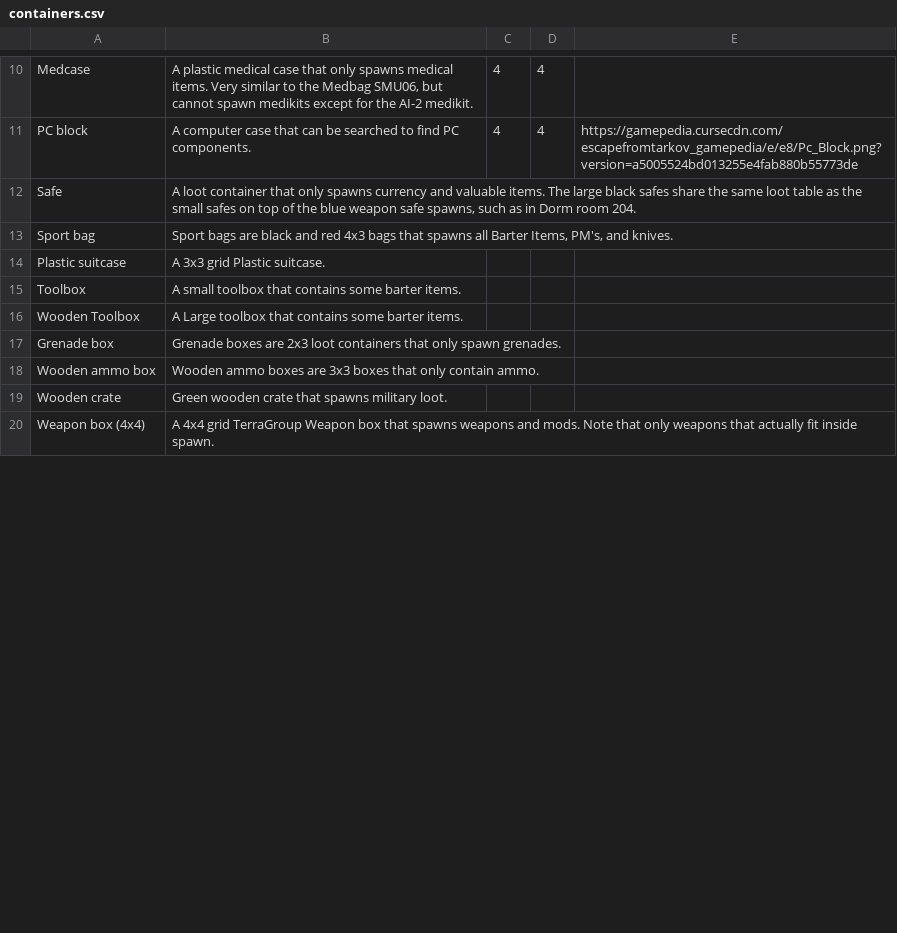
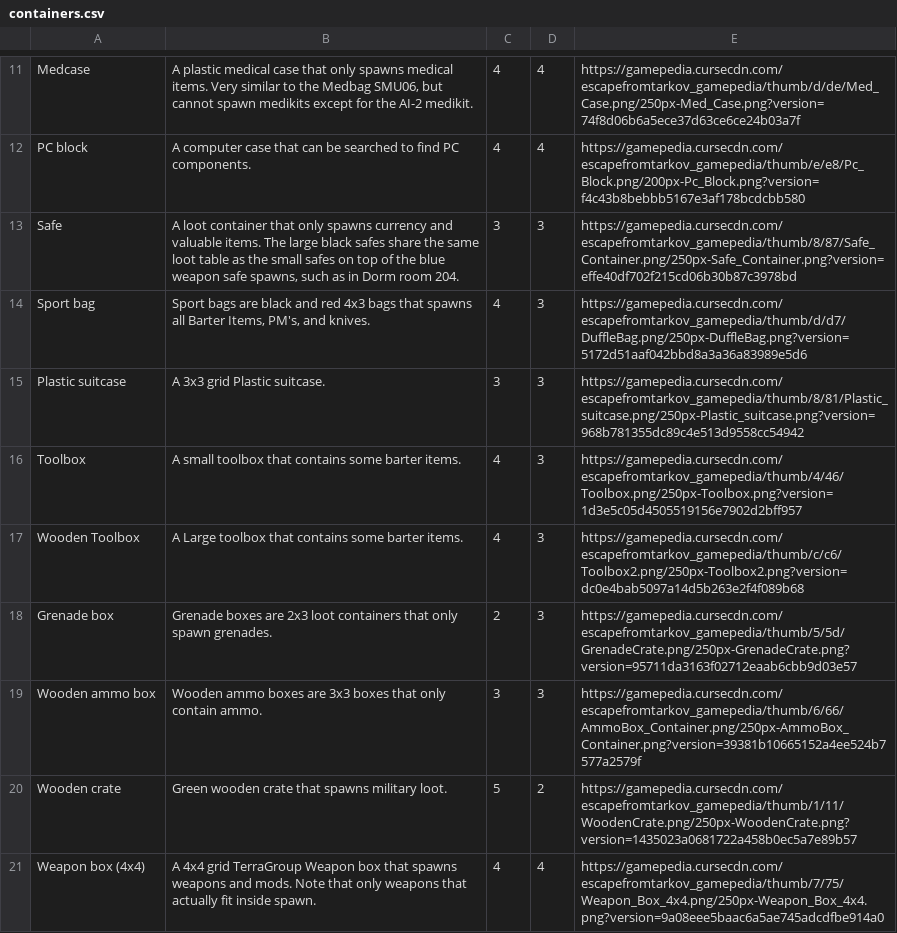
Before and after one commit to shawnstolsig/tarkov_loot_simulator, a CSV file: backend/loot/data/containers.csv, drawn as a sheet; only a part is shown, gaps mark what is left out; addresses are those after the commit; the diff covers the shown part only; the diff names each change by its address in the sheet, - before the commit and + after, or states it on an @@ line.

```diff
--- a/backend/loot/data/containers.csv
+++ b/backend/loot/data/containers.csv
-E11: (empty)
+E11: https://gamepedia.cursecdn.com/escapefromtarkov_gamepedia/thumb/d/de/Med_Case.png/250px-Med_Case.png?version=74f8d06b6a5ece37d63ce6ce24b03a7f
-E12: https://gamepedia.cursecdn.com/escapefromtarkov_gamepedia/e/e8/Pc_Block.png?version=a5005524bd013255e4fab880b55773de
+E12: https://gamepedia.cursecdn.com/escapefromtarkov_gamepedia/thumb/e/e8/Pc_Block.png/200px-Pc_Block.png?version=f4c43b8bebbb5167e3af178bcdcbb580
-C13: (empty)
+C13: 3
-D13:D19: (empty)
+D13:D19: 3
-E13: (empty)
+E13: https://gamepedia.cursecdn.com/escapefromtarkov_gamepedia/thumb/8/87/Safe_Container.png/250px-Safe_Container.png?version=effe40df702f215cd06b30b87c3978bd
-C14: (empty)
+C14: 4
-E14: (empty)
+E14: https://gamepedia.cursecdn.com/escapefromtarkov_gamepedia/thumb/d/d7/DuffleBag.png/250px-DuffleBag.png?version=5172d51aaf042bbd8a3a36a83989e5d6
-C15: (empty)
+C15: 3
-E15: (empty)
+E15: https://gamepedia.cursecdn.com/escapefromtarkov_gamepedia/thumb/8/81/Plastic_suitcase.png/250px-Plastic_suitcase.png?version=968b781355dc89c4e513d9558cc54942
-C16:C17: (empty)
+C16:C17: 4
-E16: (empty)
+E16: https://gamepedia.cursecdn.com/escapefromtarkov_gamepedia/thumb/4/46/Toolbox.png/250px-Toolbox.png?version=1d3e5c05d4505519156e7902d2bff957
-E17: (empty)
+E17: https://gamepedia.cursecdn.com/escapefromtarkov_gamepedia/thumb/c/c6/Toolbox2.png/250px-Toolbox2.png?version=dc0e4bab5097a14d5b263e2f4f089b68
-C18: (empty)
+C18: 2
-E18: (empty)
+E18: https://gamepedia.cursecdn.com/escapefromtarkov_gamepedia/thumb/5/5d/GrenadeCrate.png/250px-GrenadeCrate.png?version=95711da3163f02712eaab6cbb9d03e57
-C19: (empty)
+C19: 3
-E19: (empty)
+E19: https://gamepedia.cursecdn.com/escapefromtarkov_gamepedia/thumb/6/66/AmmoBox_Container.png/250px-AmmoBox_Container.png?version=39381b10665152a4ee524b7577a2579f
-C20: (empty)
+C20: 5
-D20: (empty)
+D20: 2
-E20: (empty)
+E20: https://gamepedia.cursecdn.com/escapefromtarkov_gamepedia/thumb/1/11/WoodenCrate.png/250px-WoodenCrate.png?version=1435023a0681722a458b0ec5a7e89b57
-C21: (empty)
+C21: 4
-D21: (empty)
+D21: 4
-E21: (empty)
+E21: https://gamepedia.cursecdn.com/escapefromtarkov_gamepedia/thumb/7/75/Weapon_Box_4x4.png/250px-Weapon_Box_4x4.png?version=9a08eee5baac6a5ae745adcdfbe914a0
```
Also changed, not shown: 2 added rows, 1 removed row and 33 edited cells elsewhere in this file, 6 other files.
